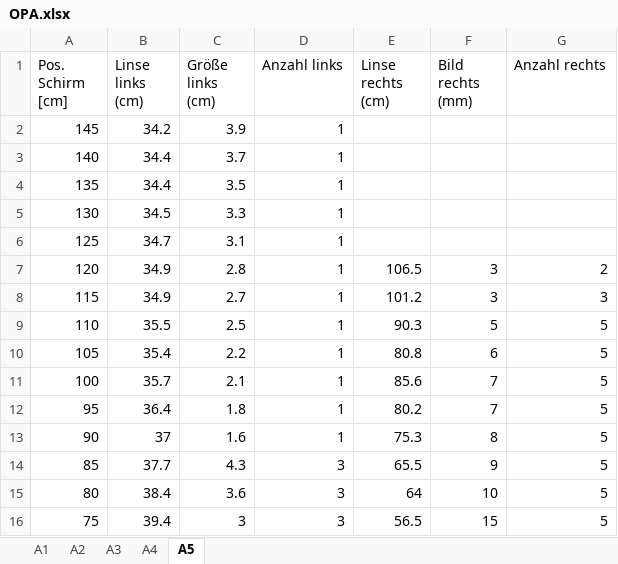
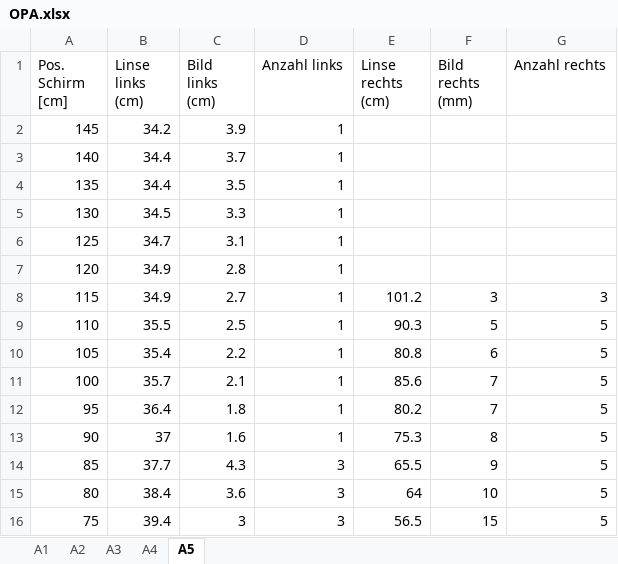
Before and after one commit to henri-climber/AP3, an Excel workbook: OPA/data/OPA.xlsx, sheet A5, drawn as a sheet; values as stored, in another font and other column widths than the file's, no borders; charts and pictures not drawn; the diff names each change by its address in the sheet, - before the commit and + after, or states it on an @@ line.

```diff
--- a/OPA/data/OPA.xlsx (sheet A5)
+++ b/OPA/data/OPA.xlsx (sheet A5)
-C1: Größe links (cm)
+C1: Bild links (cm)
-E7 (Linse rechts (cm)): 106.5
+E7 (Linse rechts (cm)): (empty)
-F7 (Bild rechts (mm)): 3
+F7 (Bild rechts (mm)): (empty)
-G7 (Anzahl rechts): 2
+G7 (Anzahl rechts): (empty)
```
Also changed, not shown: sheet A4, charts or pictures, 2 other files.
